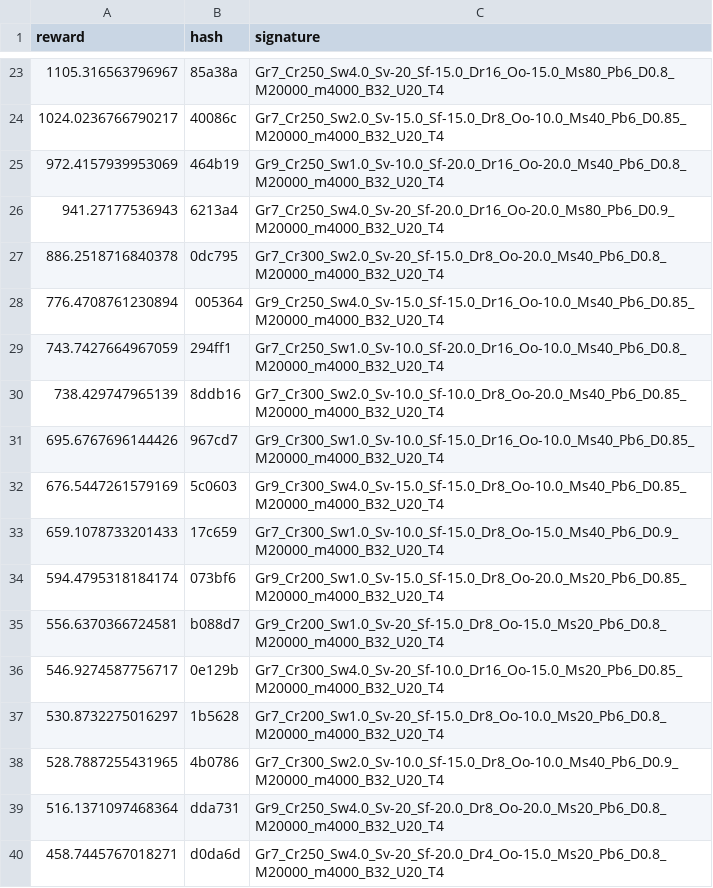
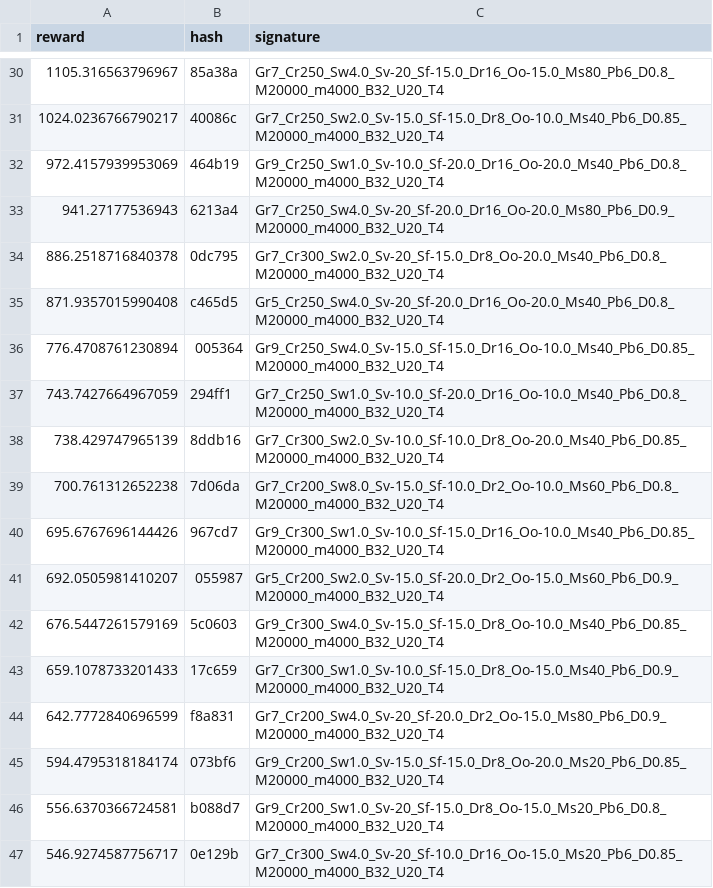
Before and after one commit to MKuranowski/STUD-SIU, a CSV file: dqn_multi_models.csv, drawn as a sheet; only a part is shown, gaps mark what is left out; the shorter side is filled out with more unchanged rows; the diff covers the shown part only; the diff names each change by its address in the sheet, - before the commit and + after, or states it on an @@ line.

```diff
--- a/dqn_multi_models.csv
+++ b/dqn_multi_models.csv
+row 35: 871.9357015990408 | c465d5 | Gr5_Cr250_Sw4.0_Sv-20_Sf-20.0_Dr16_Oo-20.0_Ms40_Pb6_D0.8_M20000_m4000_B32_U20_T4
+row 39: 700.761312652238 | 7d06da | Gr7_Cr200_Sw8.0_Sv-15.0_Sf-10.0_Dr2_Oo-10.0_Ms60_Pb6_D0.8_M20000_m4000_B32_U20_T4
+row 41: 692.0505981410207 | 055987 | Gr5_Cr200_Sw2.0_Sv-15.0_Sf-20.0_Dr2_Oo-15.0_Ms60_Pb6_D0.9_M20000_m4000_B32_U20_T4
+row 44: 642.7772840696599 | f8a831 | Gr7_Cr200_Sw4.0_Sv-20_Sf-20.0_Dr2_Oo-15.0_Ms80_Pb6_D0.9_M20000_m4000_B32_U20_T4
```
Also changed, not shown: 8 added rows elsewhere in this file, 1 other file.
